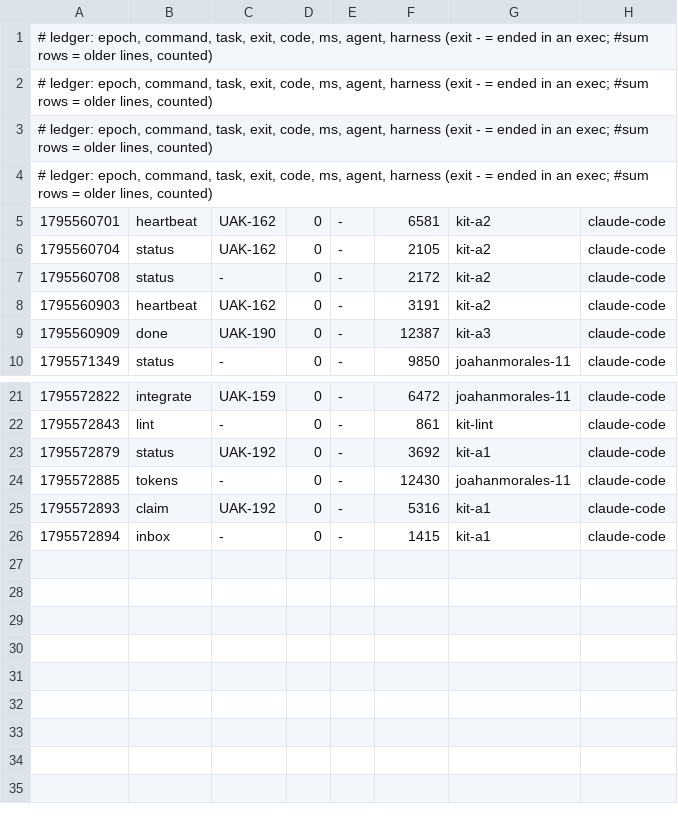
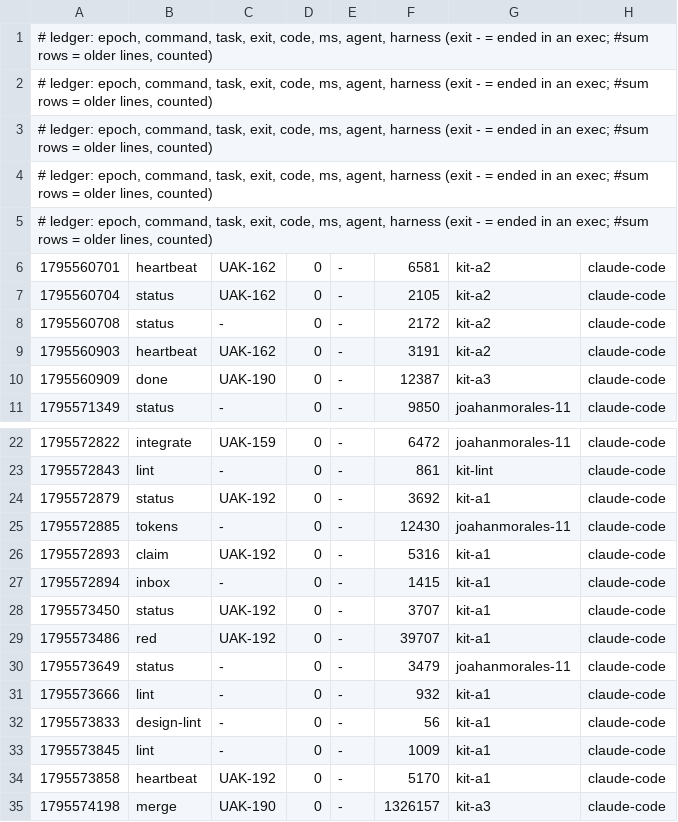
Before and after one commit to JoahanMorales/upiixia-agentic-kit, a TSV file: metrics/2026-11-25-89398.tsv, drawn as a sheet; only a part is shown, gaps mark what is left out.

Commit message:
uak: blackbox +1, metrics +8

```diff
--- a/metrics/2026-11-25-89398.tsv
+++ b/metrics/2026-11-25-89398.tsv
@@ -4,2 +4,3 @@
 # ledger: epoch, command, task, exit, code, ms, agent, harness (exit - = ended in an exec; #sum rows = older lines, counted)
+# ledger: epoch, command, task, exit, code, ms, agent, harness (exit - = ended in an exec; #sum rows = older lines, counted)
 1795560701	heartbeat	UAK-162	0	-	6581	kit-a2	claude-code
@@ -26 +27,9 @@
 1795572894	inbox	-	0	-	1415	kit-a1	claude-code
+1795573450	status	UAK-192	0	-	3707	kit-a1	claude-code
+1795573486	red	UAK-192	0	-	39707	kit-a1	claude-code
+1795573649	status	-	0	-	3479	joahanmorales-11	claude-code
+1795573666	lint	-	0	-	932	kit-a1	claude-code
+1795573833	design-lint	-	0	-	56	kit-a1	claude-code
+1795573845	lint	-	0	-	1009	kit-a1	claude-code
+1795573858	heartbeat	UAK-192	0	-	5170	kit-a1	claude-code
+1795574198	merge	UAK-190	0	-	1326157	kit-a3	claude-code
```
Also changed, not shown: 1 other file.
